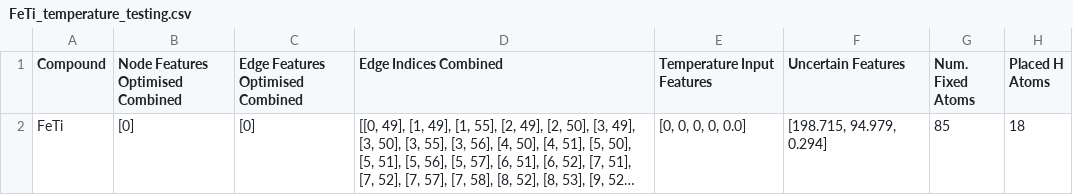
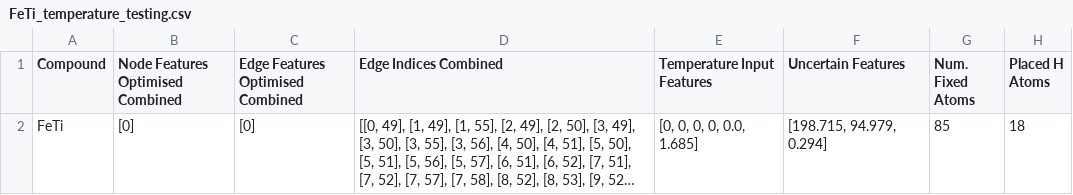
Before and after one commit to 11callensa/MPhil-Research, a CSV file: Temperature Testing Data/FeTi_temperature_testing.csv, drawn as a sheet; long unchanged cells end in …; the diff names each change by its address in the sheet, - before the commit and + after, or states it on an @@ line.

```diff
--- a/Temperature Testing Data/FeTi_temperature_testing.csv
+++ b/Temperature Testing Data/FeTi_temperature_testing.csv
-E2 (Temperature Input Features): [0, 0, 0, 0, 0.0]
+E2 (Temperature Input Features): [0, 0, 0, 0, 0.0, 1.685]
```
Also changed, not shown: Temperature Testing Data/In2O3_temperature_testing.csv, Temperature Testing Data/NiO_temperature_testing.csv, 47 other files.
